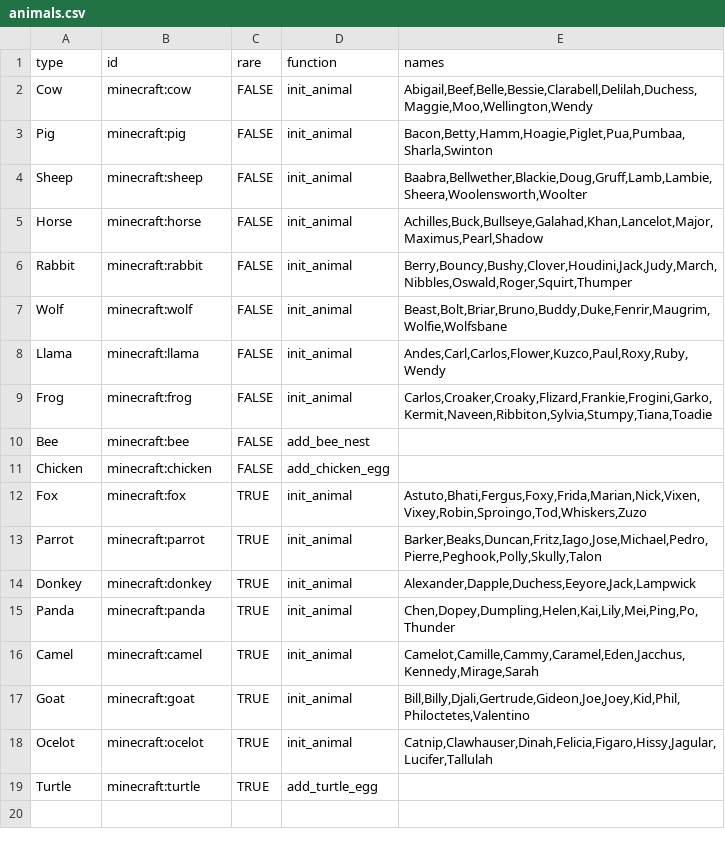
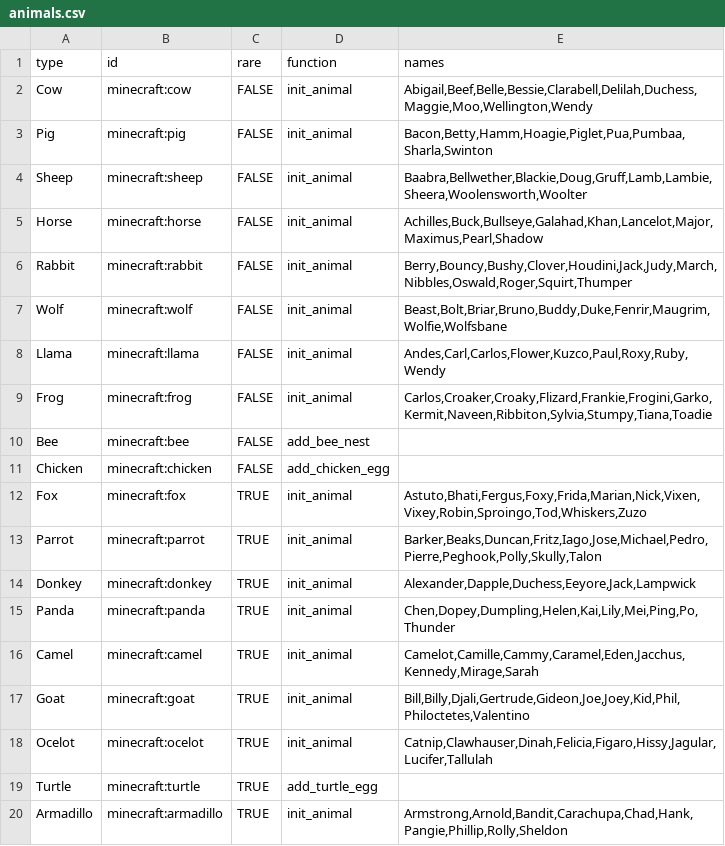
Before and after one commit to Gamemode4Dev/GM4_Datapacks, a CSV file: gm4_balloon_animals/animals.csv, drawn as a sheet; the diff names each change by its address in the sheet, - before the commit and + after, or states it on an @@ line.

Commit message:
Add armadillo to Balloon Animal pool

```diff
--- a/gm4_balloon_animals/animals.csv
+++ b/gm4_balloon_animals/animals.csv
+row 20: Armadillo | minecraft:armadillo | TRUE | init_animal | Armstrong,Arnold,Bandit,Carachupa,Chad,Hank,Pangie,Phillip,Rolly,Sheldon
```
